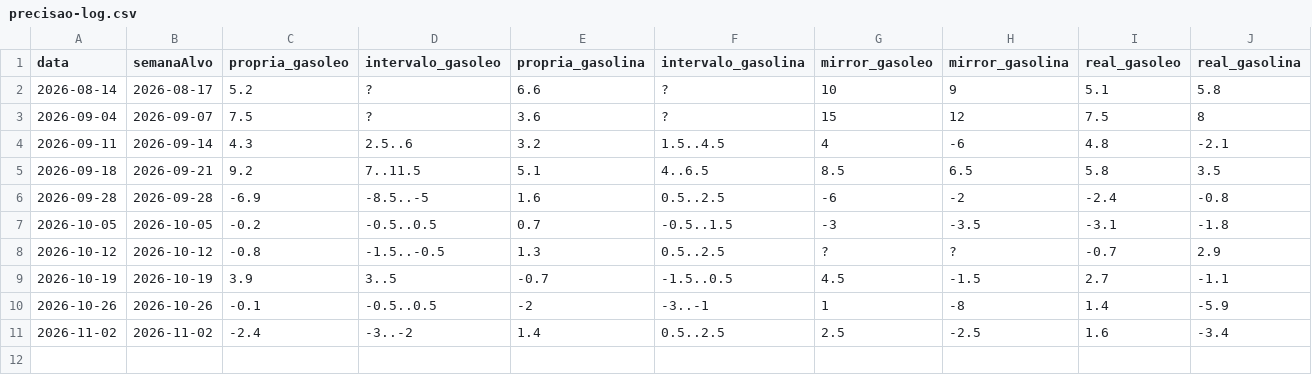
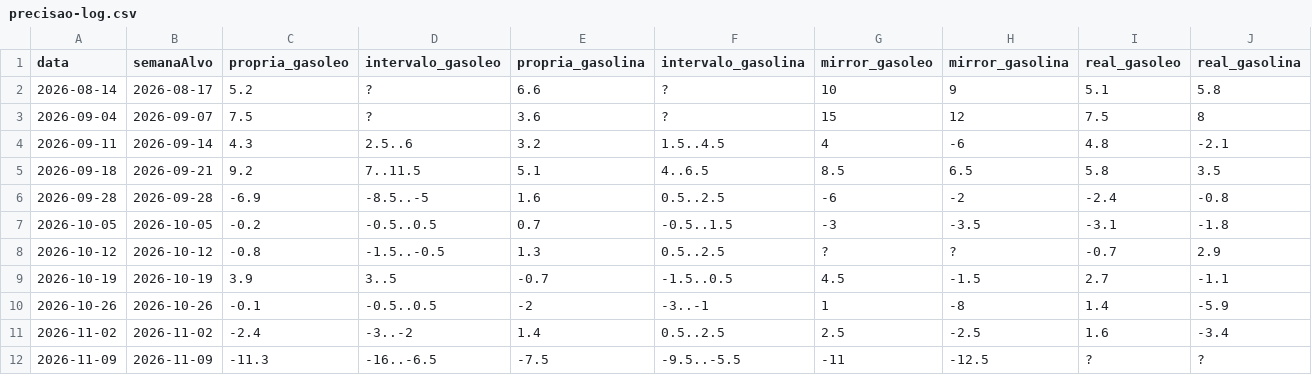
Before and after one commit to pedrofintech/combustiveis-dados, a CSV file: precisao-log.csv, drawn as a sheet; the diff names each change by its address in the sheet, - before the commit and + after, or states it on an @@ line.

```diff
--- a/precisao-log.csv
+++ b/precisao-log.csv
+row 12: 2026-11-09 | 2026-11-09 | -11.3 | -16..-6.5 | -7.5 | -9.5..-5.5 | -11 | -12.5 | ? | ?
```
Also changed, not shown: 2 other files.
